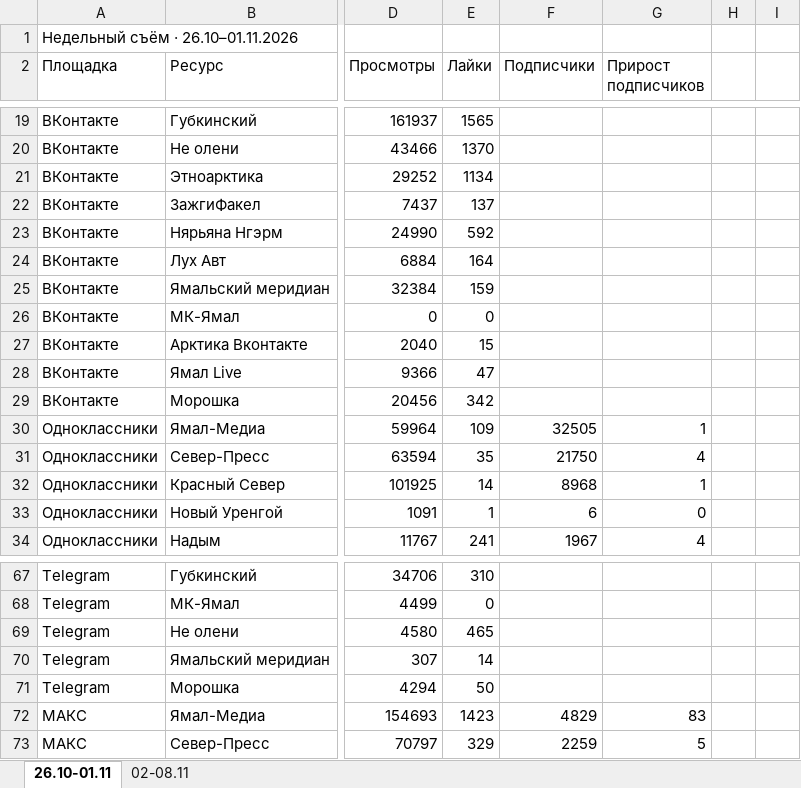
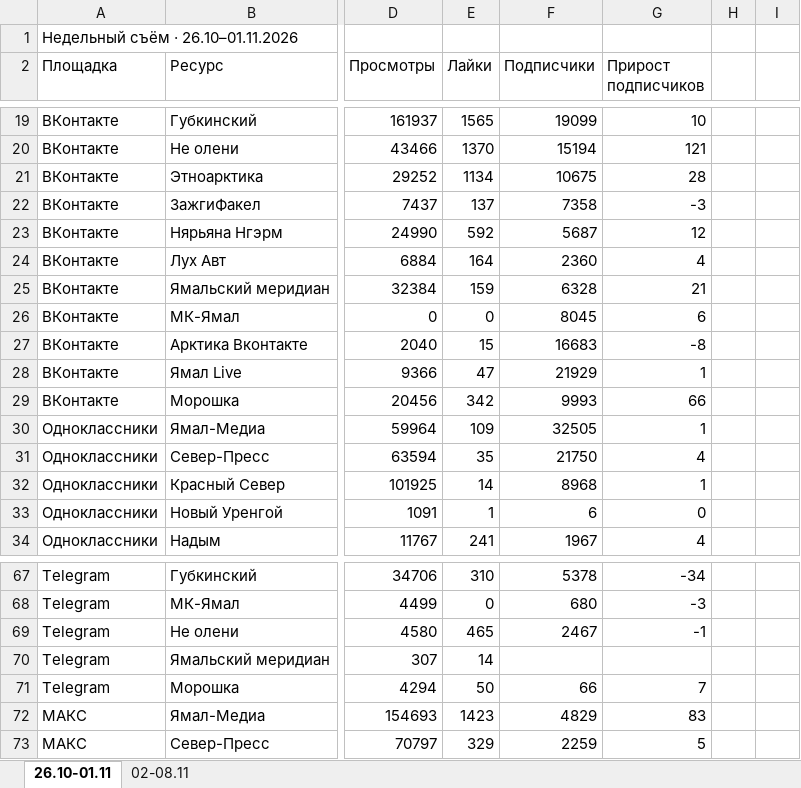
Before and after one commit to dimak7750-ship-it/yamal-media-rating, an Excel workbook: data/raw/2026-11-08.xlsx, sheet 26.10-01.11, drawn as a sheet; only a part is shown, gaps mark what is left out; values as stored, in another font and other column widths than the file's, no borders; the diff covers the shown part only; the diff names each change by its address in the sheet, - before the commit and + after, or states it on an @@ line.

```diff
--- a/data/raw/2026-11-08.xlsx (sheet 26.10-01.11)
+++ b/data/raw/2026-11-08.xlsx (sheet 26.10-01.11)
-F19 (Подписчики): (empty)
+F19 (Подписчики): 19099
-G19 (Прирост подписчиков): (empty)
+G19 (Прирост подписчиков): 10
-F20 (Подписчики): (empty)
+F20 (Подписчики): 15194
-G20 (Прирост подписчиков): (empty)
+G20 (Прирост подписчиков): 121
-F21 (Подписчики): (empty)
+F21 (Подписчики): 10675
-G21 (Прирост подписчиков): (empty)
+G21 (Прирост подписчиков): 28
-F22 (Подписчики): (empty)
+F22 (Подписчики): 7358
-G22 (Прирост подписчиков): (empty)
+G22 (Прирост подписчиков): -3
-F23 (Подписчики): (empty)
+F23 (Подписчики): 5687
-G23 (Прирост подписчиков): (empty)
+G23 (Прирост подписчиков): 12
-F24 (Подписчики): (empty)
+F24 (Подписчики): 2360
-G24 (Прирост подписчиков): (empty)
+G24 (Прирост подписчиков): 4
-F25 (Подписчики): (empty)
+F25 (Подписчики): 6328
-G25 (Прирост подписчиков): (empty)
+G25 (Прирост подписчиков): 21
-F26 (Подписчики): (empty)
+F26 (Подписчики): 8045
-G26 (Прирост подписчиков): (empty)
+G26 (Прирост подписчиков): 6
-F27 (Подписчики): (empty)
+F27 (Подписчики): 16683
-G27 (Прирост подписчиков): (empty)
+G27 (Прирост подписчиков): -8
-F28 (Подписчики): (empty)
+F28 (Подписчики): 21929
-G28 (Прирост подписчиков): (empty)
+G28 (Прирост подписчиков): 1
-F29 (Подписчики): (empty)
+F29 (Подписчики): 9993
-G29 (Прирост подписчиков): (empty)
+G29 (Прирост подписчиков): 66
-F67 (Подписчики): (empty)
+F67 (Подписчики): 5378
-G67 (Прирост подписчиков): (empty)
+G67 (Прирост подписчиков): -34
-F68 (Подписчики): (empty)
+F68 (Подписчики): 680
-G68 (Прирост подписчиков): (empty)
+G68 (Прирост подписчиков): -3
-F69 (Подписчики): (empty)
+F69 (Подписчики): 2467
-G69 (Прирост подписчиков): (empty)
+G69 (Прирост подписчиков): -1
-F71 (Подписчики): (empty)
+F71 (Подписчики): 66
-G71 (Прирост подписчиков): (empty)
+G71 (Прирост подписчиков): 7
```
Also changed, not shown: 66 edited cells elsewhere in this sheet, sheet 02-08.11, 2 other files.
